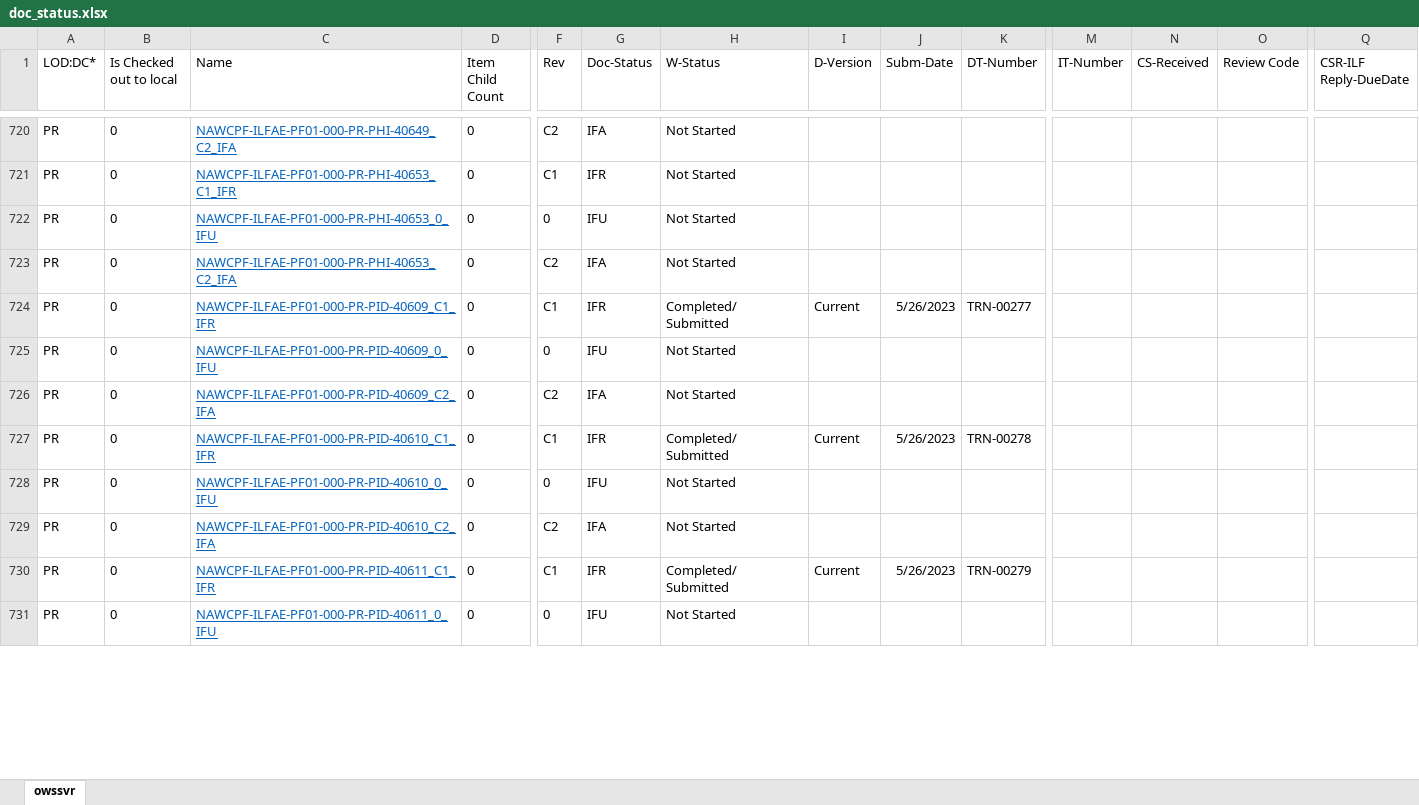
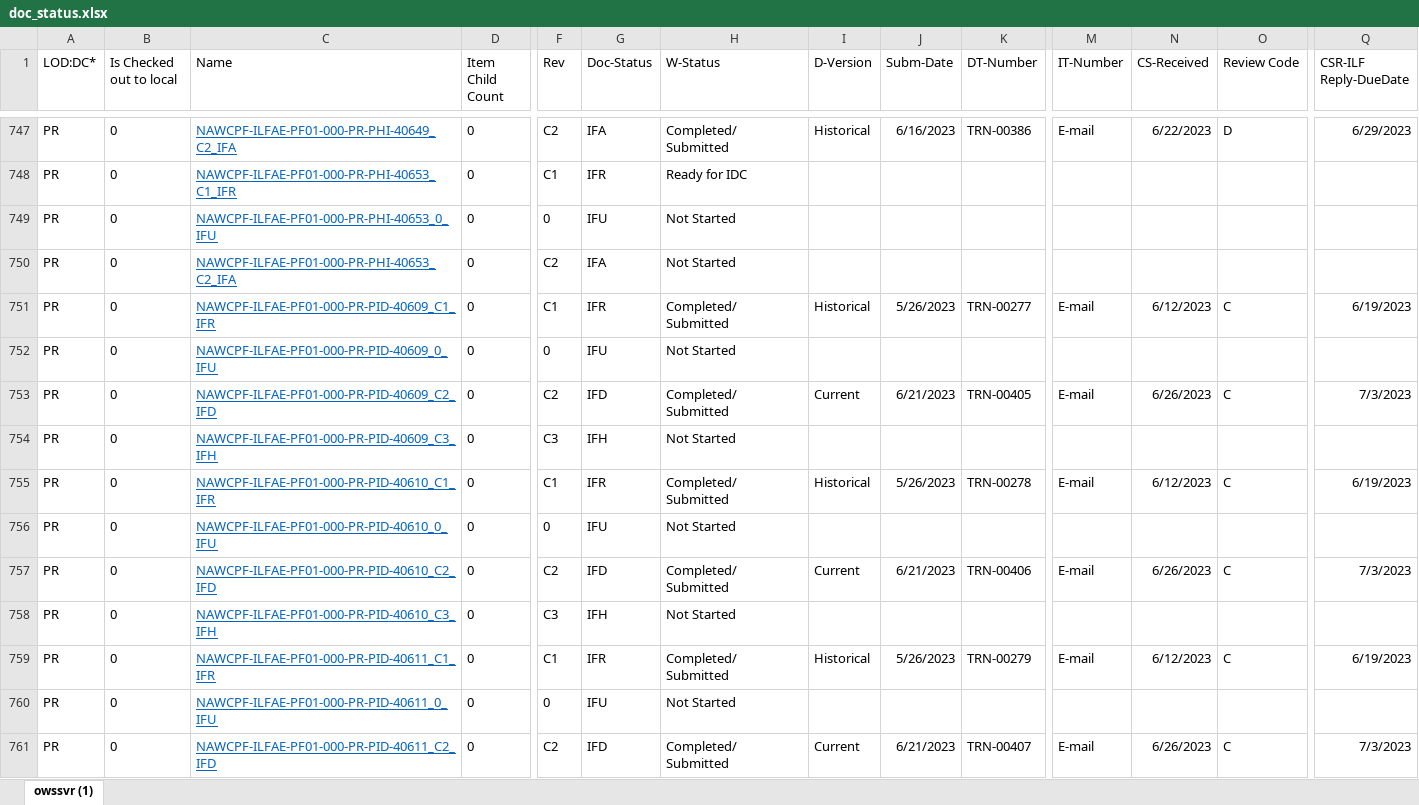
Before and after one commit to mohamedserag1975/HeshamTool, an Excel workbook: doc_status.xlsx, sheet owssvr (1), drawn as a sheet; only a part is shown, gaps mark what is left out; values as stored, in another font and other column widths than the file's, no borders; table styles not drawn; addresses are those after the commit; rows hold the shown columns only; the diff covers the shown part only; the diff names each change by its address in the sheet, - before the commit and + after, or states it on an @@ line.

```diff
--- a/doc_status.xlsx (sheet owssvr (1))
+++ b/doc_status.xlsx (sheet owssvr (1))
-sheet tab: owssvr
+sheet tab: owssvr (1)
-H747 (W-Status): Not Started
+H747 (W-Status): Completed/ Submitted
-I747 (D-Version): (empty)
+I747 (D-Version): Historical
-J747 (Subm-Date): (empty)
+J747 (Subm-Date): 6/16/2023
-K747 (DT-Number): (empty)
+K747 (DT-Number): TRN-00386
-M747 (IT-Number): (empty)
+M747 (IT-Number): E-mail
-N747 (CS-Received): (empty)
+N747 (CS-Received): 6/22/2023
-O747 (Review Code): (empty)
+O747 (Review Code): D
-Q747 (CSR-ILF Reply-DueDate): (empty)
+Q747 (CSR-ILF Reply-DueDate): 6/29/2023
-H748 (W-Status): Not Started
+H748 (W-Status): Ready for IDC
-I751 (D-Version): Current
+I751 (D-Version): Historical
-M751 (IT-Number): (empty)
+M751 (IT-Number): E-mail
-N751 (CS-Received): (empty)
+N751 (CS-Received): 6/12/2023
-O751 (Review Code): (empty)
+O751 (Review Code): C
-Q751 (CSR-ILF Reply-DueDate): (empty)
+Q751 (CSR-ILF Reply-DueDate): 6/19/2023
+row 753: PR | 0 | NAWCPF-ILFAE-PF01-000-PR-PID-40609_C2_IFD | 0 | C2 | IFD | Completed/ Submitted | Current | 6/21/2023 | TRN-00405 | E-mail | 6/26/2023 | C | 7/3/2023
-C754 (Name): NAWCPF-ILFAE-PF01-000-PR-PID-40609_C2_IFA
+C754 (Name): NAWCPF-ILFAE-PF01-000-PR-PID-40609_C3_IFH
-F754 (Rev): C2
+F754 (Rev): C3
-G754 (Doc-Status): IFA
+G754 (Doc-Status): IFH
-I755 (D-Version): Current
+I755 (D-Version): Historical
-M755 (IT-Number): (empty)
+M755 (IT-Number): E-mail
-N755 (CS-Received): (empty)
+N755 (CS-Received): 6/12/2023
-O755 (Review Code): (empty)
+O755 (Review Code): C
-Q755 (CSR-ILF Reply-DueDate): (empty)
+Q755 (CSR-ILF Reply-DueDate): 6/19/2023
+row 757: PR | 0 | NAWCPF-ILFAE-PF01-000-PR-PID-40610_C2_IFD | 0 | C2 | IFD | Completed/ Submitted | Current | 6/21/2023 | TRN-00406 | E-mail | 6/26/2023 | C | 7/3/2023
-C758 (Name): NAWCPF-ILFAE-PF01-000-PR-PID-40610_C2_IFA
+C758 (Name): NAWCPF-ILFAE-PF01-000-PR-PID-40610_C3_IFH
-F758 (Rev): C2
+F758 (Rev): C3
-G758 (Doc-Status): IFA
+G758 (Doc-Status): IFH
-I759 (D-Version): Current
+I759 (D-Version): Historical
-M759 (IT-Number): (empty)
+M759 (IT-Number): E-mail
-N759 (CS-Received): (empty)
+N759 (CS-Received): 6/12/2023
-O759 (Review Code): (empty)
+O759 (Review Code): C
-Q759 (CSR-ILF Reply-DueDate): (empty)
+Q759 (CSR-ILF Reply-DueDate): 6/19/2023
+row 761: PR | 0 | NAWCPF-ILFAE-PF01-000-PR-PID-40611_C2_IFD | 0 | C2 | IFD | Completed/ Submitted | Current | 6/21/2023 | TRN-00407 | E-mail | 6/26/2023 | C | 7/3/2023
```
Also changed, not shown: 62 added rows and 1004 edited cells elsewhere in this sheet, 1 other file.
